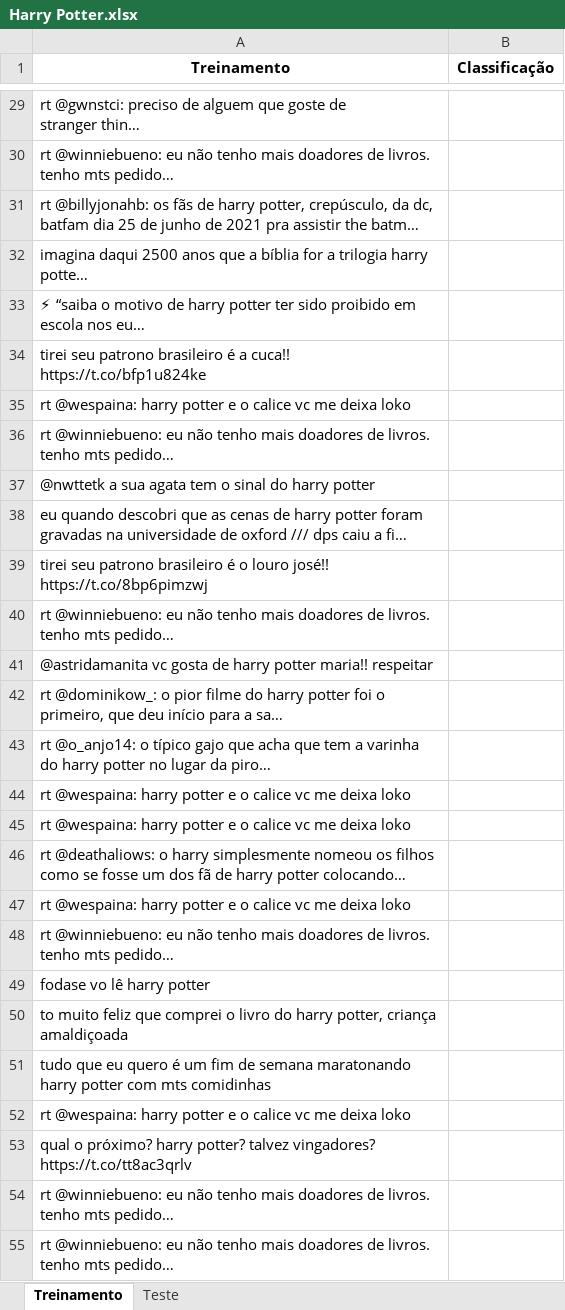
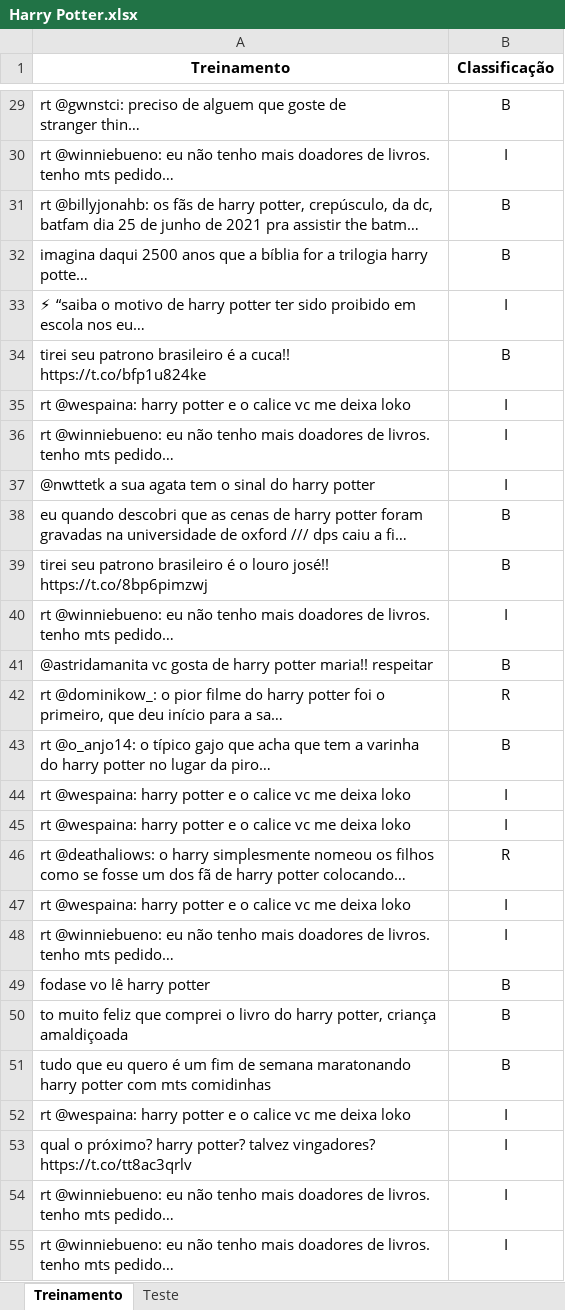
Before and after one commit to Gac125/Projeto2_CD, an Excel workbook: Harry Potter.xlsx, sheet Treinamento, drawn as a sheet; only a part is shown, gaps mark what is left out; long unchanged cells end in …; values as stored, in another font and other column widths than the file's, no borders; the diff covers the shown part only; the diff names each change by its address in the sheet, - before the commit and + after, or states it on an @@ line.

```diff
--- a/Harry Potter.xlsx (sheet Treinamento)
+++ b/Harry Potter.xlsx (sheet Treinamento)
-B29 (Classificação): (empty)
+B29 (Classificação): B
-B30 (Classificação): (empty)
+B30 (Classificação): I
-B31:B32 (Classificação): (empty)
+B31:B32 (Classificação): B
-B33 (Classificação): (empty)
+B33 (Classificação): I
-B34 (Classificação): (empty)
+B34 (Classificação): B
-B35:B37 (Classificação): (empty)
+B35:B37 (Classificação): I
-B38:B39 (Classificação): (empty)
+B38:B39 (Classificação): B
-B40 (Classificação): (empty)
+B40 (Classificação): I
-B41 (Classificação): (empty)
+B41 (Classificação): B
-B42 (Classificação): (empty)
+B42 (Classificação): R
-B43 (Classificação): (empty)
+B43 (Classificação): B
-B44:B45 (Classificação): (empty)
+B44:B45 (Classificação): I
-B46 (Classificação): (empty)
+B46 (Classificação): R
-B47:B48 (Classificação): (empty)
+B47:B48 (Classificação): I
-B49:B51 (Classificação): (empty)
+B49:B51 (Classificação): B
-B52:B55 (Classificação): (empty)
+B52:B55 (Classificação): I
```
Also changed, not shown: 122 edited cells elsewhere in this sheet.
